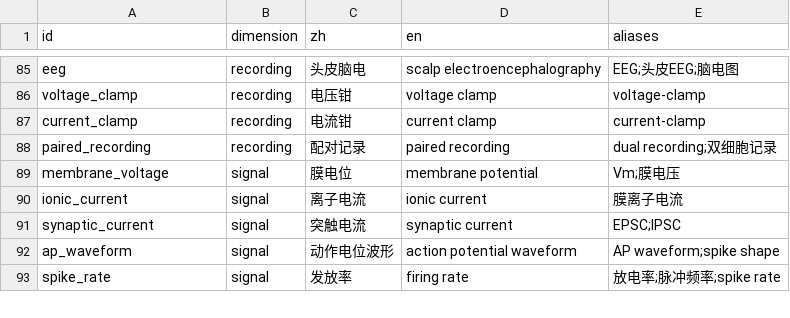
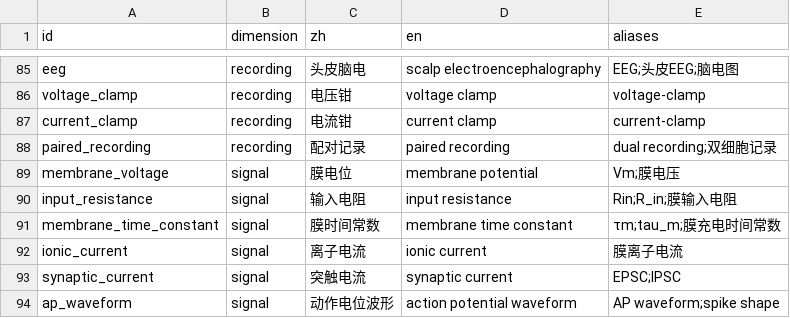
Before and after one commit to zmneuron/zm_neuron_network, a TSV file: references/index/vocabulary.tsv, drawn as a sheet; only a part is shown, gaps mark what is left out; the shorter side is filled out with more unchanged rows.

```diff
--- a/references/index/vocabulary.tsv
+++ b/references/index/vocabulary.tsv
@@ -89,2 +89,4 @@ paired_recording	recording	配对记录	paired recording	dual recording;双细
 membrane_voltage	signal	膜电位	membrane potential	Vm;膜电压
+input_resistance	signal	输入电阻	input resistance	Rin;R_in;膜输入电阻
+membrane_time_constant	signal	膜时间常数	membrane time constant	τm;tau_m;膜充电时间常数
 ionic_current	signal	离子电流	ionic current	膜离子电流
```
Also changed, not shown: 14 other files.
